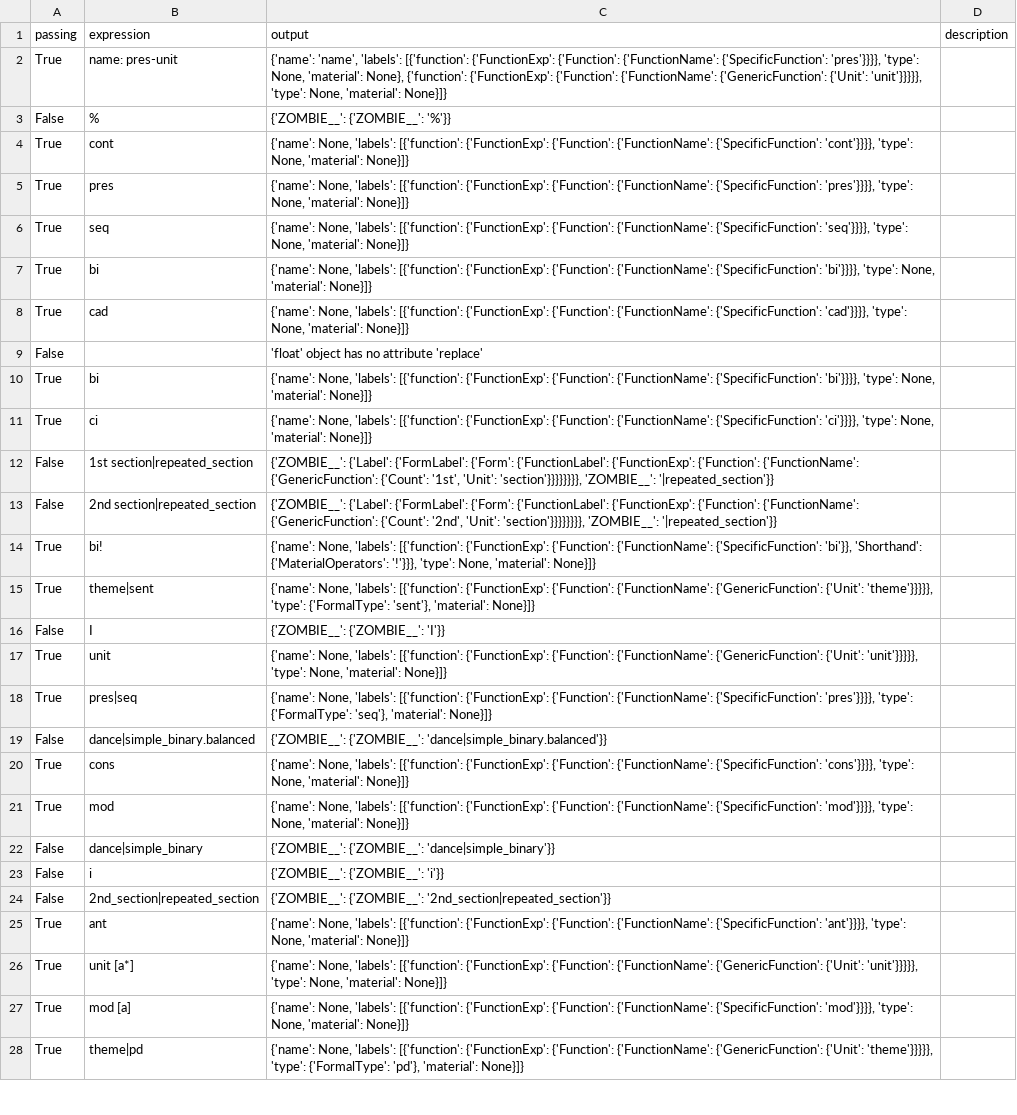
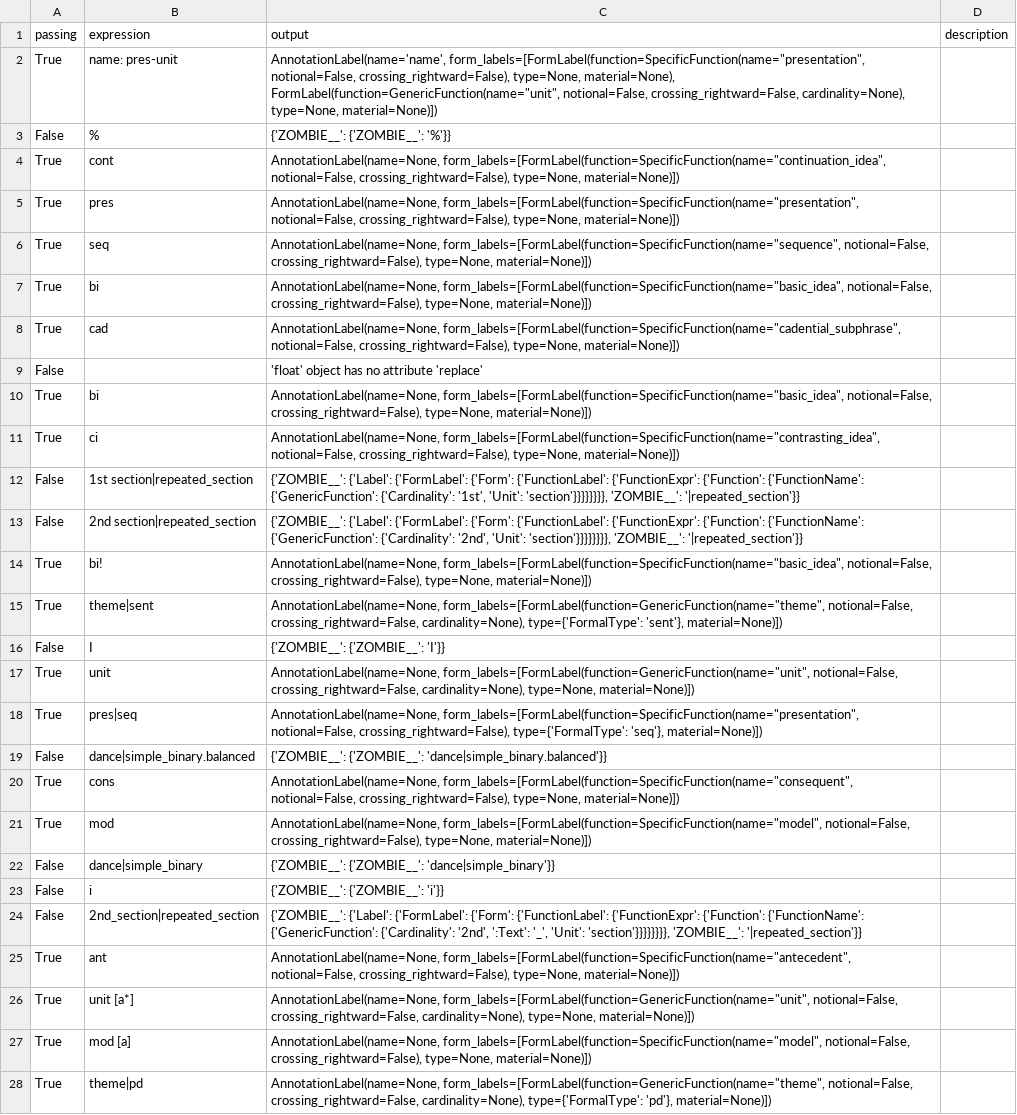
Before and after one commit to MusicalForm/guidelines, a CSV file: grammar/test_cases.csv, drawn as a sheet; only a part is shown; the diff covers the shown part only; the diff names each change by its address in the sheet, - before the commit and + after, or states it on an @@ line.

Commit message:
implements sensible object hierarchy for formal functions

```diff
--- a/grammar/test_cases.csv
+++ b/grammar/test_cases.csv
-C2 (output): {'name': 'name', 'labels': [{'function': {'FunctionExp': {'Function': {'FunctionName': {'SpecificFunction': 'pres'}}}}, 'type': None, 'material': None}, {'function': {'FunctionExp': {'Function': {'FunctionName': {'GenericFunction': {'Unit': 'unit'}}}}}, 'type': None, 'material': None}]}
+C2 (output): AnnotationLabel(name='name', form_labels=[FormLabel(function=SpecificFunction(name="presentation", notional=False, crossing_rightward=False), type=None, material=None), FormLabel(function=GenericFunction(name="unit", notional=False, crossing_rightward=False, cardinality=None), type=None, material=None)])
-C4 (output): {'name': None, 'labels': [{'function': {'FunctionExp': {'Function': {'FunctionName': {'SpecificFunction': 'cont'}}}}, 'type': None, 'material': None}]}
+C4 (output): AnnotationLabel(name=None, form_labels=[FormLabel(function=SpecificFunction(name="continuation_idea", notional=False, crossing_rightward=False), type=None, material=None)])
-C5 (output): {'name': None, 'labels': [{'function': {'FunctionExp': {'Function': {'FunctionName': {'SpecificFunction': 'pres'}}}}, 'type': None, 'material': None}]}
+C5 (output): AnnotationLabel(name=None, form_labels=[FormLabel(function=SpecificFunction(name="presentation", notional=False, crossing_rightward=False), type=None, material=None)])
-C6 (output): {'name': None, 'labels': [{'function': {'FunctionExp': {'Function': {'FunctionName': {'SpecificFunction': 'seq'}}}}, 'type': None, 'material': None}]}
+C6 (output): AnnotationLabel(name=None, form_labels=[FormLabel(function=SpecificFunction(name="sequence", notional=False, crossing_rightward=False), type=None, material=None)])
-C7 (output): {'name': None, 'labels': [{'function': {'FunctionExp': {'Function': {'FunctionName': {'SpecificFunction': 'bi'}}}}, 'type': None, 'material': None}]}
+C7 (output): AnnotationLabel(name=None, form_labels=[FormLabel(function=SpecificFunction(name="basic_idea", notional=False, crossing_rightward=False), type=None, material=None)])
-C8 (output): {'name': None, 'labels': [{'function': {'FunctionExp': {'Function': {'FunctionName': {'SpecificFunction': 'cad'}}}}, 'type': None, 'material': None}]}
+C8 (output): AnnotationLabel(name=None, form_labels=[FormLabel(function=SpecificFunction(name="cadential_subphrase", notional=False, crossing_rightward=False), type=None, material=None)])
-C10 (output): {'name': None, 'labels': [{'function': {'FunctionExp': {'Function': {'FunctionName': {'SpecificFunction': 'bi'}}}}, 'type': None, 'material': None}]}
+C10 (output): AnnotationLabel(name=None, form_labels=[FormLabel(function=SpecificFunction(name="basic_idea", notional=False, crossing_rightward=False), type=None, material=None)])
-C11 (output): {'name': None, 'labels': [{'function': {'FunctionExp': {'Function': {'FunctionName': {'SpecificFunction': 'ci'}}}}, 'type': None, 'material': None}]}
+C11 (output): AnnotationLabel(name=None, form_labels=[FormLabel(function=SpecificFunction(name="contrasting_idea", notional=False, crossing_rightward=False), type=None, material=None)])
-C12 (output): …{'Form': {'FunctionLabel': {'FunctionExp': {'Function': {'FunctionName': {'GenericFunction': {'Count': '1st', 'Unit':…
+C12 (output): …{'Form': {'FunctionLabel': {'FunctionExpr': {'Function': {'FunctionName': {'GenericFunction': {'Cardinality': '1st', 'Unit':…
-C13 (output): …{'Form': {'FunctionLabel': {'FunctionExp': {'Function': {'FunctionName': {'GenericFunction': {'Count': '2nd', 'Unit':…
+C13 (output): …{'Form': {'FunctionLabel': {'FunctionExpr': {'Function': {'FunctionName': {'GenericFunction': {'Cardinality': '2nd', 'Unit':…
-C14 (output): {'name': None, 'labels': [{'function': {'FunctionExp': {'Function': {'FunctionName': {'SpecificFunction': 'bi'}}, 'Shorthand': {'MaterialOperators': '!'}}}, 'type': None, 'material': None}]}
+C14 (output): AnnotationLabel(name=None, form_labels=[FormLabel(function=SpecificFunction(name="basic_idea", notional=False, crossing_rightward=False), type=None, material=None)])
-C15 (output): {'name': None, 'labels': [{'function': {'FunctionExp': {'Function': {'FunctionName': {'GenericFunction': {'Unit': 'theme'}}}}}, 'type': {'FormalType': 'sent'}, 'material': None}]}
+C15 (output): AnnotationLabel(name=None, form_labels=[FormLabel(function=GenericFunction(name="theme", notional=False, crossing_rightward=False, cardinality=None), type={'FormalType': 'sent'}, material=None)])
-C17 (output): {'name': None, 'labels': [{'function': {'FunctionExp': {'Function': {'FunctionName': {'GenericFunction': {'Unit': 'unit'}}}}}, 'type': None, 'material': None}]}
+C17 (output): AnnotationLabel(name=None, form_labels=[FormLabel(function=GenericFunction(name="unit", notional=False, crossing_rightward=False, cardinality=None), type=None, material=None)])
-C18 (output): {'name': None, 'labels': [{'function': {'FunctionExp': {'Function': {'FunctionName': {'SpecificFunction': 'pres'}}}}, 'type': {'FormalType': 'seq'}, 'material': None}]}
+C18 (output): AnnotationLabel(name=None, form_labels=[FormLabel(function=SpecificFunction(name="presentation", notional=False, crossing_rightward=False), type={'FormalType': 'seq'}, material=None)])
-C20 (output): {'name': None, 'labels': [{'function': {'FunctionExp': {'Function': {'FunctionName': {'SpecificFunction': 'cons'}}}}, 'type': None, 'material': None}]}
+C20 (output): AnnotationLabel(name=None, form_labels=[FormLabel(function=SpecificFunction(name="consequent", notional=False, crossing_rightward=False), type=None, material=None)])
-C21 (output): {'name': None, 'labels': [{'function': {'FunctionExp': {'Function': {'FunctionName': {'SpecificFunction': 'mod'}}}}, 'type': None, 'material': None}]}
+C21 (output): AnnotationLabel(name=None, form_labels=[FormLabel(function=SpecificFunction(name="model", notional=False, crossing_rightward=False), type=None, material=None)])
-C24 (output): {'ZOMBIE__': {'ZOMBIE__': '2nd_section|repeated_section'}}
+C24 (output): {'ZOMBIE__': {'Label': {'FormLabel': {'Form': {'FunctionLabel': {'FunctionExpr': {'Function': {'FunctionName': {'GenericFunction': {'Cardinality': '2nd', ':Text': '_', 'Unit': 'section'}}}}}}}}, 'ZOMBIE__': '|repeated_section'}}
-C25 (output): {'name': None, 'labels': [{'function': {'FunctionExp': {'Function': {'FunctionName': {'SpecificFunction': 'ant'}}}}, 'type': None, 'material': None}]}
+C25 (output): AnnotationLabel(name=None, form_labels=[FormLabel(function=SpecificFunction(name="antecedent", notional=False, crossing_rightward=False), type=None, material=None)])
-C26 (output): {'name': None, 'labels': [{'function': {'FunctionExp': {'Function': {'FunctionName': {'GenericFunction': {'Unit': 'unit'}}}}}, 'type': None, 'material': None}]}
+C26 (output): AnnotationLabel(name=None, form_labels=[FormLabel(function=GenericFunction(name="unit", notional=False, crossing_rightward=False, cardinality=None), type=None, material=None)])
-C27 (output): {'name': None, 'labels': [{'function': {'FunctionExp': {'Function': {'FunctionName': {'SpecificFunction': 'mod'}}}}, 'type': None, 'material': None}]}
+C27 (output): AnnotationLabel(name=None, form_labels=[FormLabel(function=SpecificFunction(name="model", notional=False, crossing_rightward=False), type=None, material=None)])
-C28 (output): {'name': None, 'labels': [{'function': {'FunctionExp': {'Function': {'FunctionName': {'GenericFunction': {'Unit': 'theme'}}}}}, 'type': {'FormalType': 'pd'}, 'material': None}]}
+C28 (output): AnnotationLabel(name=None, form_labels=[FormLabel(function=GenericFunction(name="theme", notional=False, crossing_rightward=False, cardinality=None), type={'FormalType': 'pd'}, material=None)])
```
Also changed, not shown: 1 added row, 1 removed row and 98 edited cells elsewhere in this file, 1 other file.
